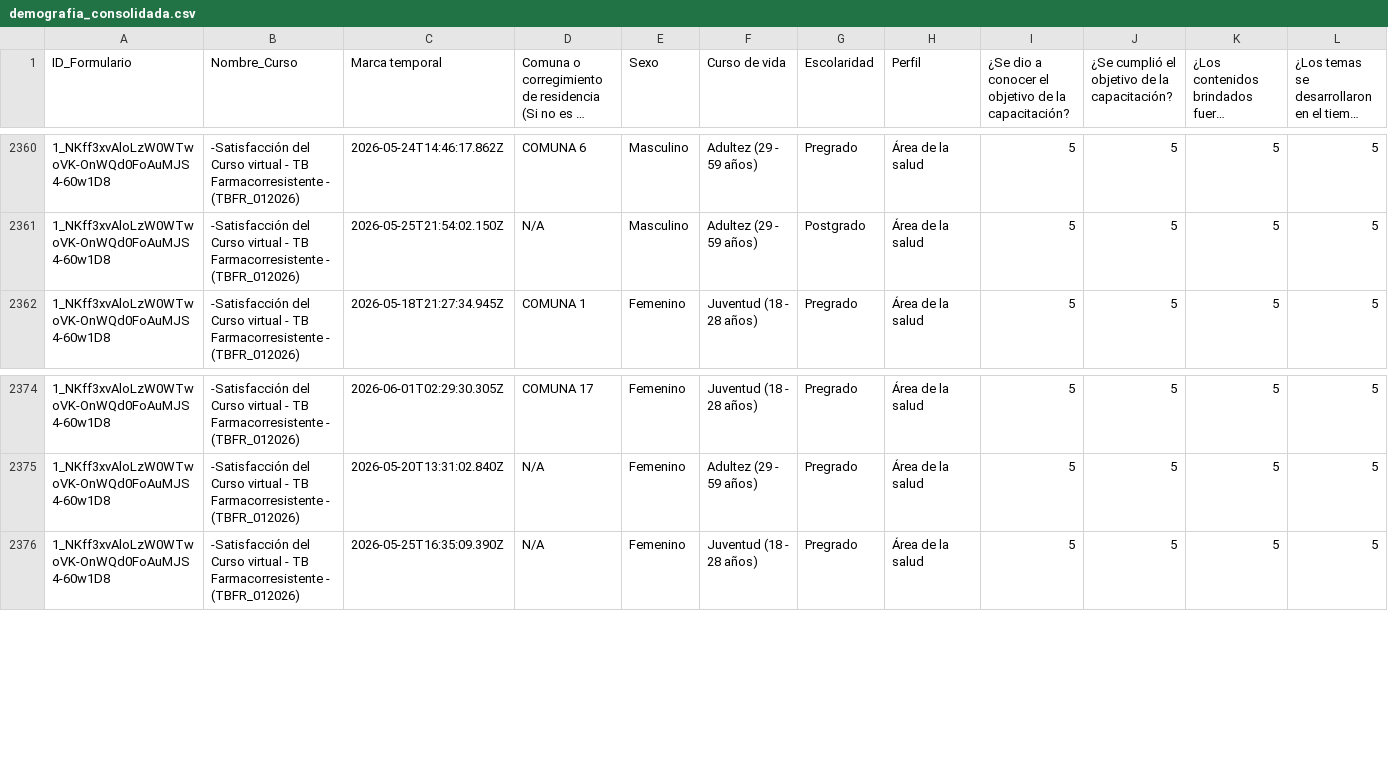
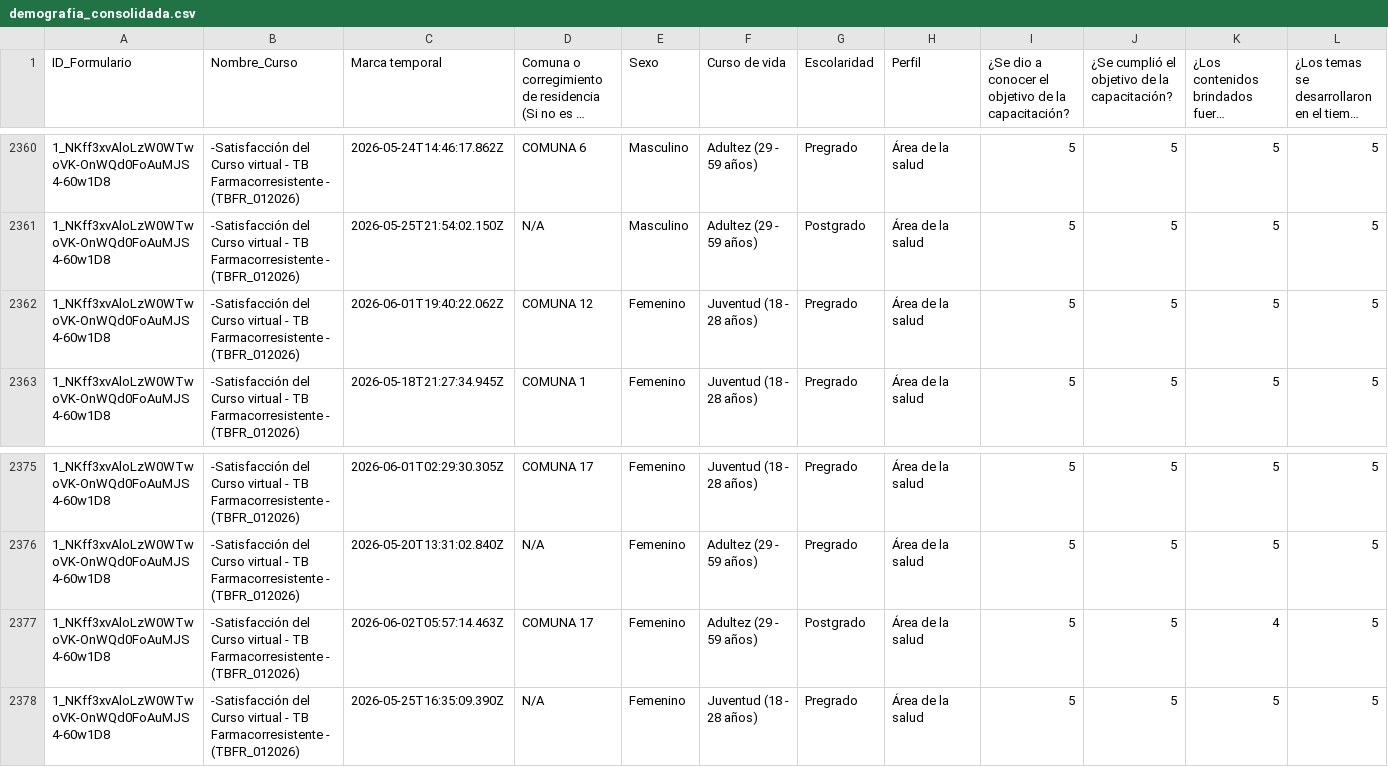
Before and after one commit to SecSaludCali/Tesis_Moodle, a CSV file: demografia_consolidada.csv, drawn as a sheet; only a part is shown, gaps mark what is left out; long unchanged cells end in …; rows hold the shown columns only; the diff names each change by its address in the sheet, - before the commit and + after, or states it on an @@ line.

```diff
--- a/demografia_consolidada.csv
+++ b/demografia_consolidada.csv
+row 2362: 1_NKff3xvAloLzW0WTwoVK-OnWQd0FoAuMJS4-60w1D8 | -Satisfacción del Curso virtual - TB Farmacorresistente - (TBFR_012026) | 2026-06-01T19:40:22.062Z | COMUNA 12 | Femenino | Juventud (18 - 28 años) | Pregrado | Área de la salud | 5 | 5 | 5 | 5
+row 2377: 1_NKff3xvAloLzW0WTwoVK-OnWQd0FoAuMJS4-60w1D8 | -Satisfacción del Curso virtual - TB Farmacorresistente - (TBFR_012026) | 2026-06-02T05:57:14.463Z | COMUNA 17 | Femenino | Adultez (29 - 59 años) | Postgrado | Área de la salud | 5 | 5 | 4 | 5
```
